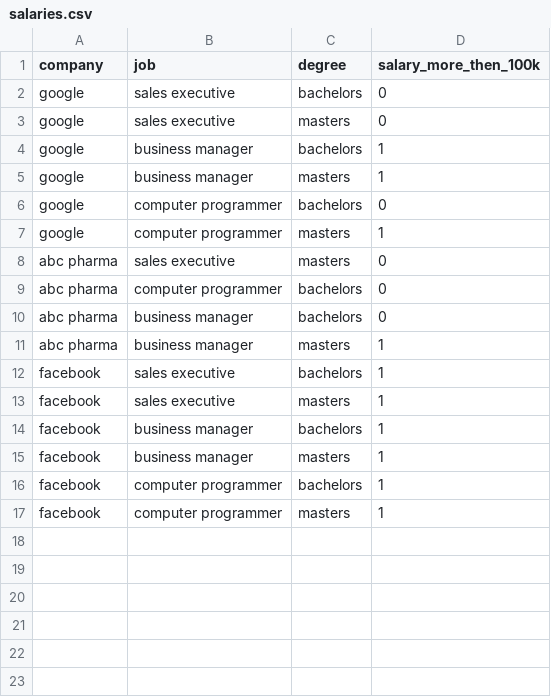
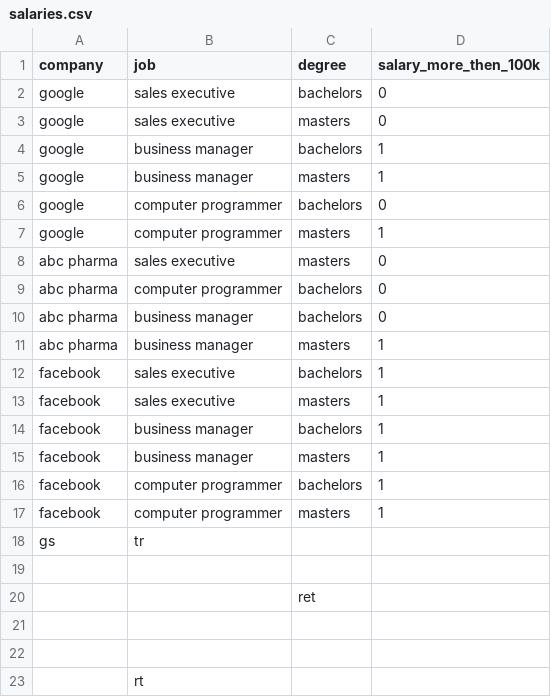
Before and after one commit to anurag4krit/ML_For_You, a CSV file: ML_Projects_1/salaries.csv, drawn as a sheet; the diff names each change by its address in the sheet, - before the commit and + after, or states it on an @@ line.

Commit message:
buggy code

```diff
--- a/ML_Projects_1/salaries.csv
+++ b/ML_Projects_1/salaries.csv
+row 18: gs | tr
+row 19: (empty)
+row 20:  |  | ret
+row 21: (empty)
+row 22: (empty)
+row 23:  | rt
```
